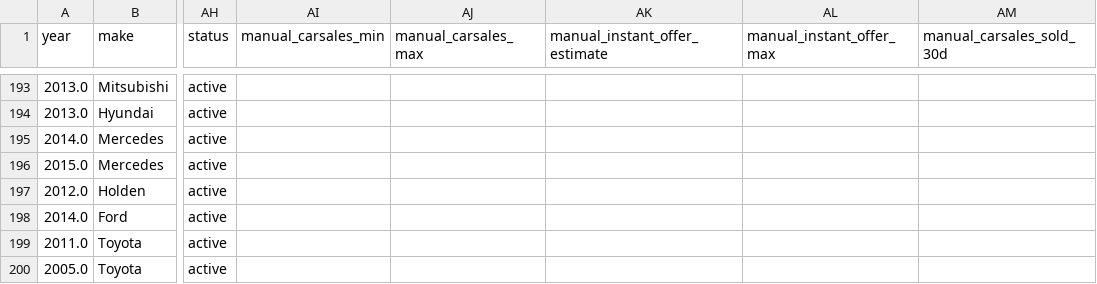
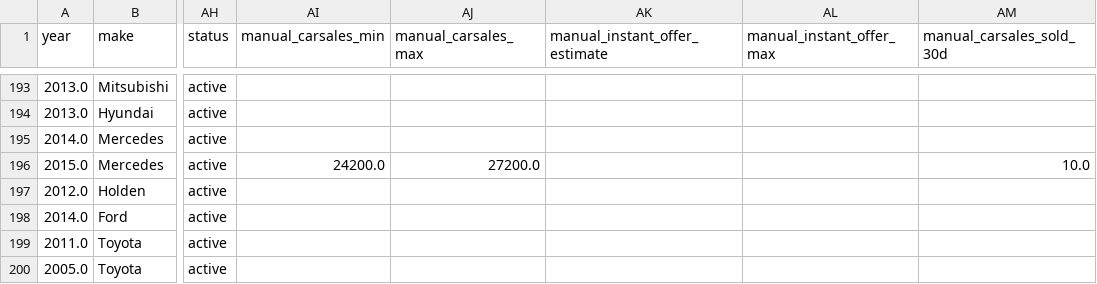
Before and after one commit to fallen-pc/autosniper, a CSV file: CSV_data/active_vehicle_details.csv, drawn as a sheet; only a part is shown, gaps mark what is left out; the diff names each change by its address in the sheet, - before the commit and + after, or states it on an @@ line.

```diff
--- a/CSV_data/active_vehicle_details.csv
+++ b/CSV_data/active_vehicle_details.csv
-AI196 (manual_carsales_min): (empty)
+AI196 (manual_carsales_min): 24200.0
-AJ196 (manual_carsales_max): (empty)
+AJ196 (manual_carsales_max): 27200.0
-AM196 (manual_carsales_sold_30d): (empty)
+AM196 (manual_carsales_sold_30d): 10.0
```
Also changed, not shown: CSV_data/ai_listing_valuations.csv, 3 other files.
